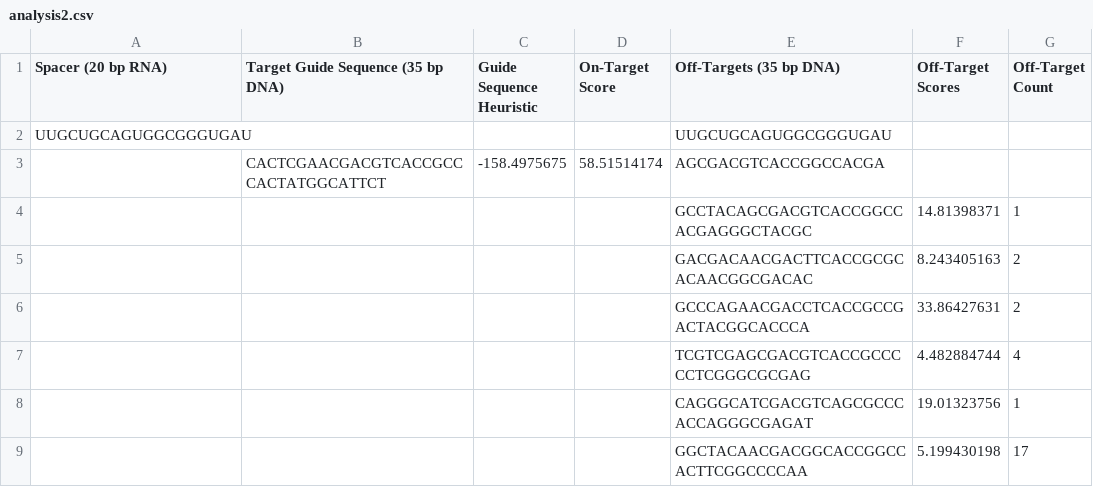
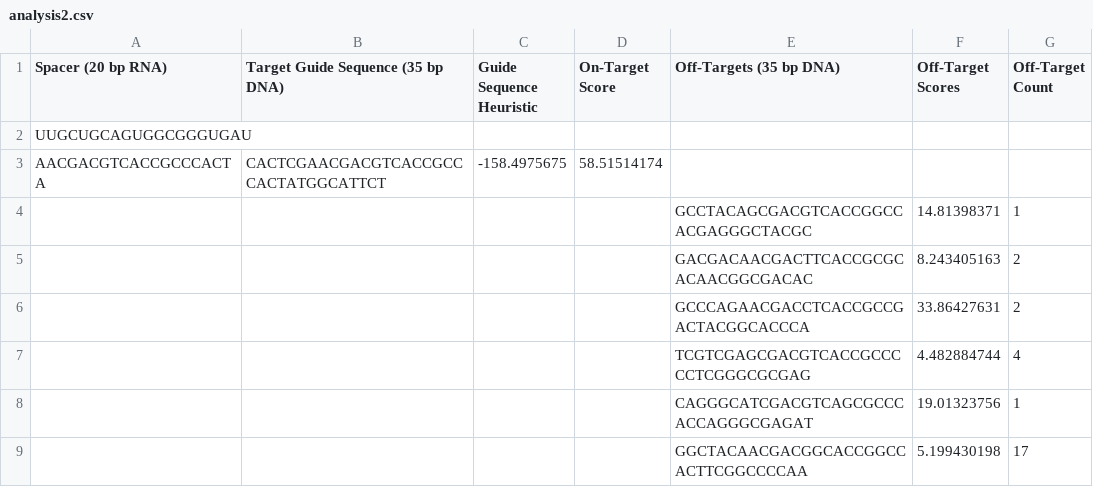
Before and after one commit to Shruteek/Optimized-sgRNA-Design, a CSV file: datafiles/analysis2.csv, drawn as a sheet; only a part is shown.

Commit message:
Implemented os, Bowtie, and pysam integration to do target-finding; prototype, likely buggy!

```diff
--- a/datafiles/analysis2.csv
+++ b/datafiles/analysis2.csv
@@ -1,4 +1,4 @@
 Spacer (20 bp RNA),Target Guide Sequence (35 bp DNA),Guide Sequence Heuristic,On-Target Score,Off-Targets (35 bp DNA),Off-Target Scores,Off-Target Count
-UUGCUGCAGUGGCGGGUGAU,,,,UUGCUGCAGUGGCGGGUGAU,,
-,CACTCGAACGACGTCACCGCCCACTATGGCATTCT,-158.4975675,58.51514174,AGCGACGTCACCGGCCACGA,,
+UUGCUGCAGUGGCGGGUGAU,,,,,,
+AACGACGTCACCGCCCACTA,CACTCGAACGACGTCACCGCCCACTATGGCATTCT,-158.4975675,58.51514174,,,
 ,,,,GCCTACAGCGACGTCACCGGCCACGAGGGCTACGC,14.81398371,1
```
Also changed, not shown: 43 other files.
